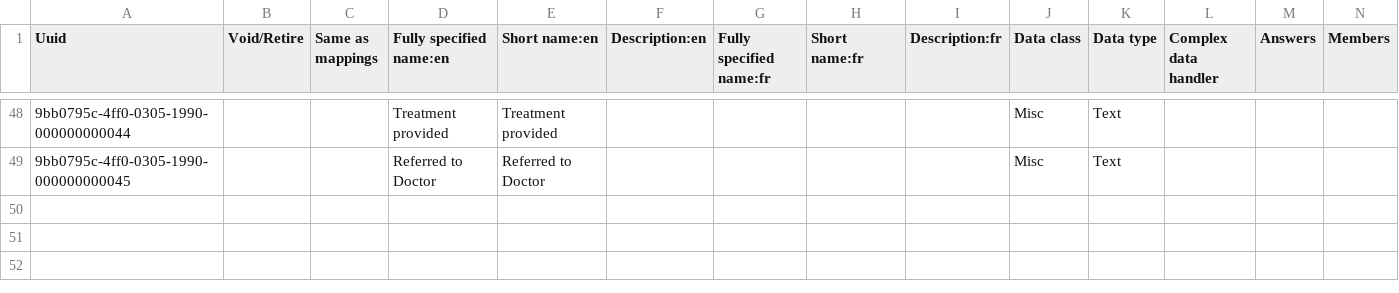
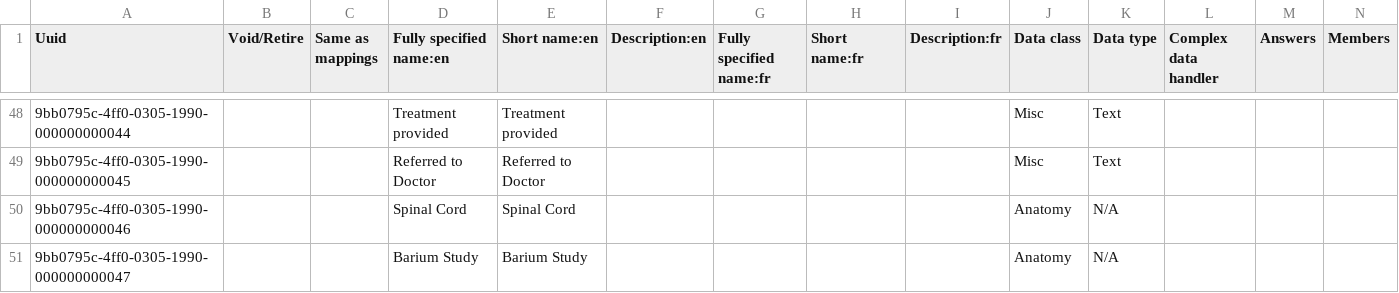
Before and after one commit to Bahmni/clinic-config, a CSV file: masterdata/configuration/concepts/defaultFormConcepts.csv, drawn as a sheet; only a part is shown, gaps mark what is left out; rows hold the shown columns only; the diff covers the shown part only; the diff names each change by its address in the sheet, - before the commit and + after, or states it on an @@ line.

```diff
--- a/masterdata/configuration/concepts/defaultFormConcepts.csv
+++ b/masterdata/configuration/concepts/defaultFormConcepts.csv
+row 50: 9bb0795c-4ff0-0305-1990-000000000046 |  |  | Spinal Cord | Spinal Cord |  |  |  |  | Anatomy | N/A
+row 51: 9bb0795c-4ff0-0305-1990-000000000047 |  |  | Barium Study | Barium Study |  |  |  |  | Anatomy | N/A
```
Also changed, not shown: 2 added rows elsewhere in this file, 1 other file.
